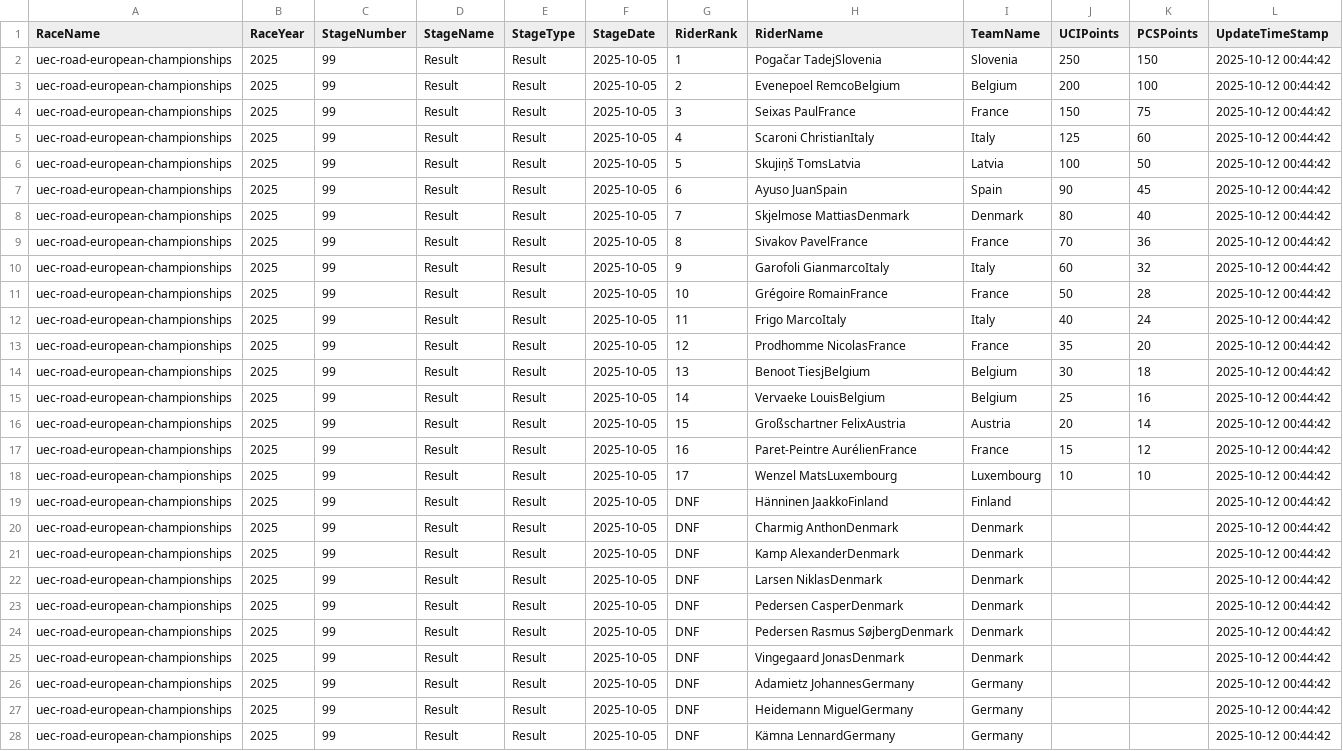
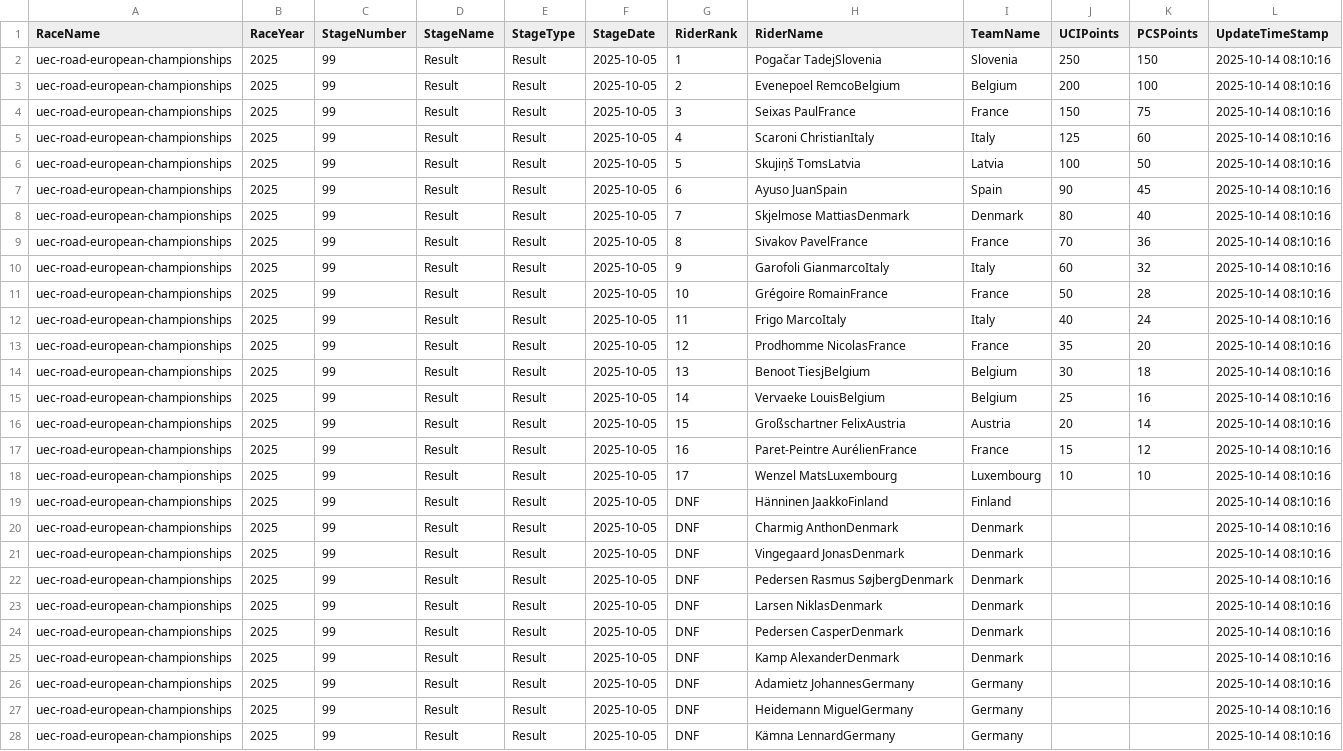
Before and after one commit to cccchhhhrrrr/cccchhhhrrrr.github.io, a CSV file: data/results_races/results_uec-road-european-championships-2025.csv, drawn as a sheet; only a part is shown; the diff covers the shown part only; the diff names each change by its address in the sheet, - before the commit and + after, or states it on an @@ line.

```diff
--- a/data/results_races/results_uec-road-european-championships-2025.csv
+++ b/data/results_races/results_uec-road-european-championships-2025.csv
-L2:L28 (UpdateTimeStamp): 2025-10-12 00:44:42
+L2:L28 (UpdateTimeStamp): 2025-10-14 08:10:16
-H21 (RiderName): Kamp AlexanderDenmark
+H21 (RiderName): Vingegaard JonasDenmark
-H22 (RiderName): Larsen NiklasDenmark
+H22 (RiderName): Pedersen Rasmus SøjbergDenmark
-H23 (RiderName): Pedersen CasperDenmark
+H23 (RiderName): Larsen NiklasDenmark
-H24 (RiderName): Pedersen Rasmus SøjbergDenmark
+H24 (RiderName): Pedersen CasperDenmark
-H25 (RiderName): Vingegaard JonasDenmark
+H25 (RiderName): Kamp AlexanderDenmark
```
Also changed, not shown: 99 edited cells elsewhere in this file, 22 other files.
